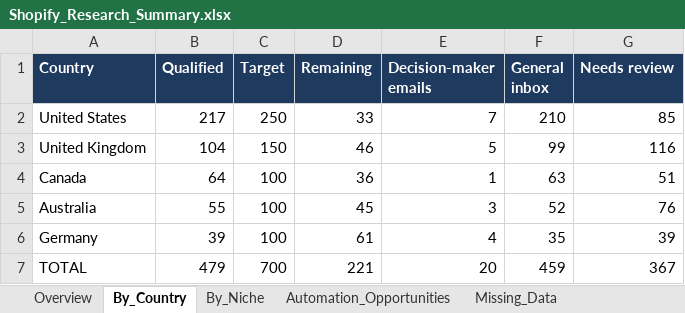
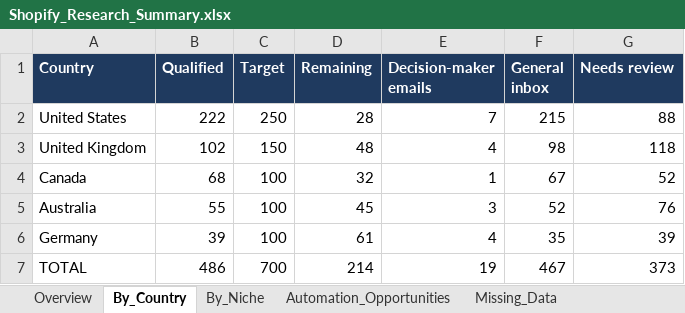
Before and after one commit to oseniibrahim845-hue/rappido, an Excel workbook: shopify-leads/Shopify_Research_Summary.xlsx, sheet By_Country, drawn as a sheet; values as stored, in another font and other column widths than the file's, no borders; the diff names each change by its address in the sheet, - before the commit and + after, or states it on an @@ line.

```diff
--- a/shopify-leads/Shopify_Research_Summary.xlsx (sheet By_Country)
+++ b/shopify-leads/Shopify_Research_Summary.xlsx (sheet By_Country)
-B2 (Qualified): 217
+B2 (Qualified): 222
-D2 (Remaining): 33
+D2 (Remaining): 28
-F2 (General inbox): 210
+F2 (General inbox): 215
-G2 (Needs review): 85
+G2 (Needs review): 88
-B3 (Qualified): 104
+B3 (Qualified): 102
-D3 (Remaining): 46
+D3 (Remaining): 48
-E3 (Decision-maker emails): 5
+E3 (Decision-maker emails): 4
-F3 (General inbox): 99
+F3 (General inbox): 98
-G3 (Needs review): 116
+G3 (Needs review): 118
-B4 (Qualified): 64
+B4 (Qualified): 68
-D4 (Remaining): 36
+D4 (Remaining): 32
-F4 (General inbox): 63
+F4 (General inbox): 67
-G4 (Needs review): 51
+G4 (Needs review): 52
-B7 (Qualified): 479
+B7 (Qualified): 486
-D7 (Remaining): 221
+D7 (Remaining): 214
-E7 (Decision-maker emails): 20
+E7 (Decision-maker emails): 19
-F7 (General inbox): 459
+F7 (General inbox): 467
-G7 (Needs review): 367
+G7 (Needs review): 373
```
Also changed, not shown: sheet By_Niche, sheet Missing_Data, sheet Overview, sheet Automation_Opportunities, sheet Missing_Fields_Qualified, shopify-leads/Shopify_Inventory_Order_Automation_700_Leads.xlsx, 3 other files.
